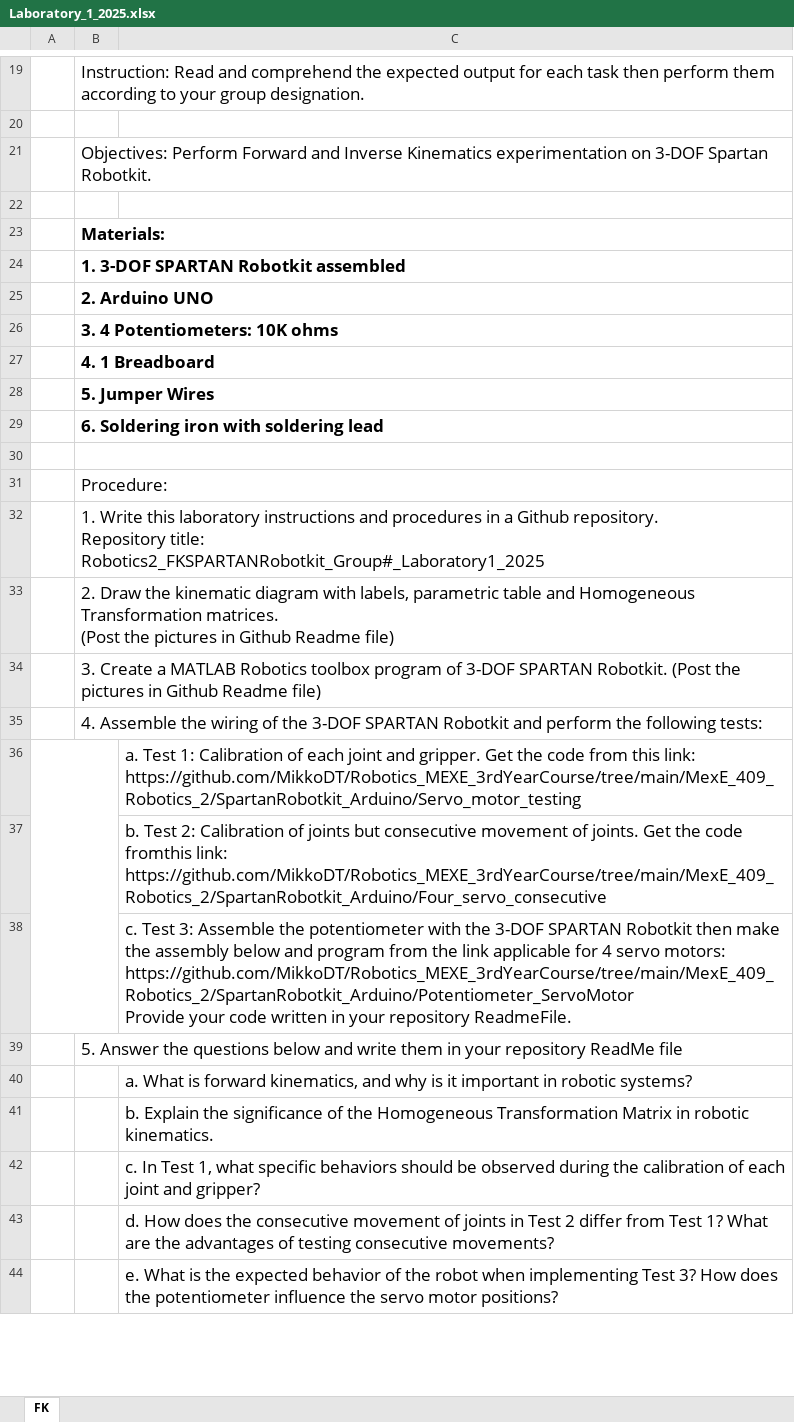
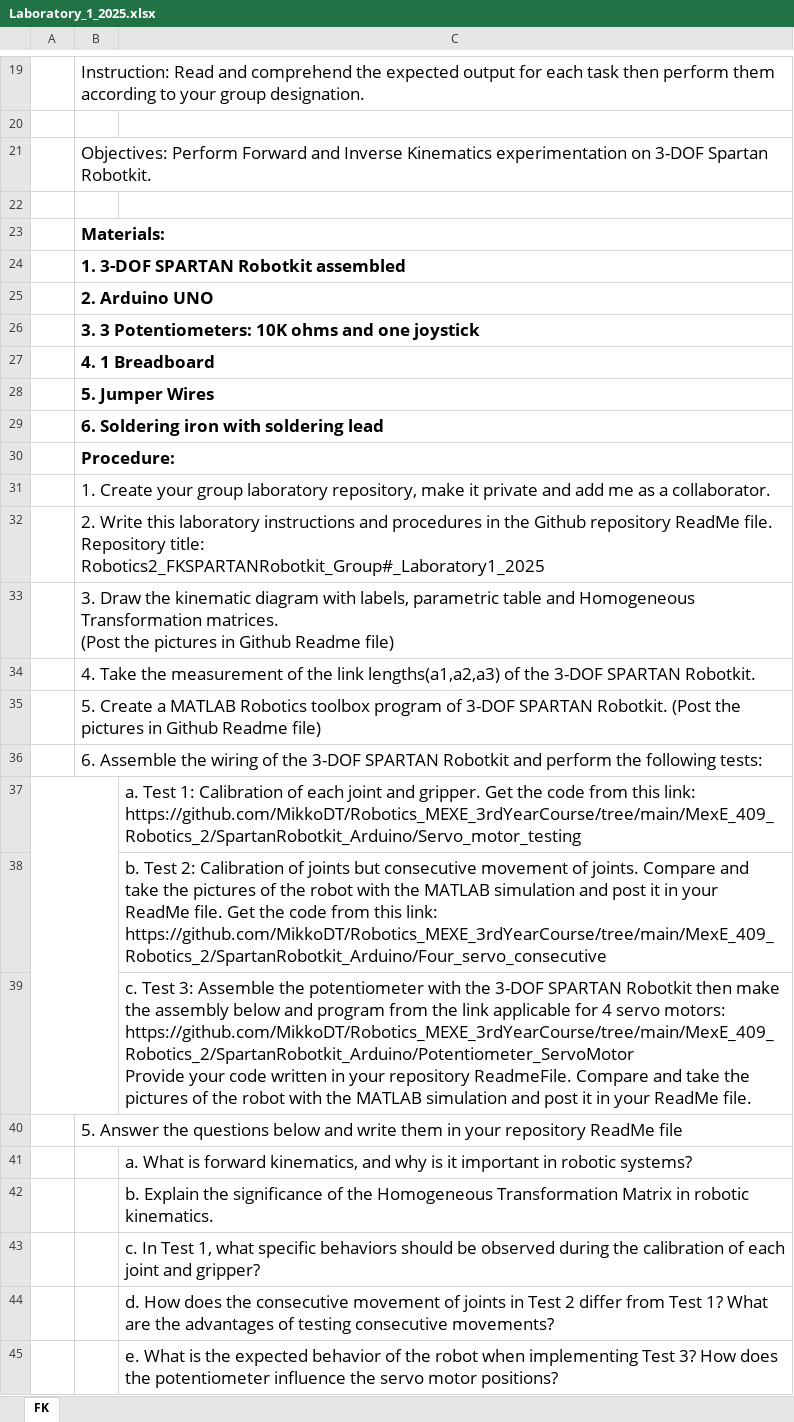
Before and after one commit to MikkoDT/Robotics_MEXE_3rdYearCourse, an Excel workbook: MexE_409_Robotics_2/Laboratory_Activities/2024-2025/Laboratory_1_2025.xlsx, sheet FK, drawn as a sheet; only a part is shown, gaps mark what is left out; values as stored, in another font and other column widths than the file's, no borders; charts and pictures not drawn; removed rows and columns are numbered as before the commit, all else as after; ↵ is a line break in a cell; the diff names each change by its address in the sheet, - before the commit and + after, or states it on an @@ line.

Commit message:
Update Laboratory_1_2025.xlsx

```diff
--- a/MexE_409_Robotics_2/Laboratory_Activities/2024-2025/Laboratory_1_2025.xlsx (sheet FK)
+++ b/MexE_409_Robotics_2/Laboratory_Activities/2024-2025/Laboratory_1_2025.xlsx (sheet FK)
-B26: 3. 4 Potentiometers: 10K ohms
+B26: 3. 3 Potentiometers: 10K ohms and one joystick
-row 30: (empty)
-B30 bold: off
+B30 bold: on
-B31: 1. Write this laboratory instructions and procedures in a Github repository. ↵ Repository title: ↵ Robotics2_FKSPARTANRobotkit_Group#_Laboratory1_2025
+B31: 1. Create your group laboratory repository, make it private and add me as a collaborator.
-B32: 2. Draw the kinematic diagram with labels, parametric table and Homogeneous Transformation matrices. ↵ (Post the pictures in Github Readme file)
+B32: 2. Write this laboratory instructions and procedures in the Github repository ReadMe file. ↵ Repository title: ↵ Robotics2_FKSPARTANRobotkit_Group#_Laboratory1_2025
-B33: 3. Create a MATLAB Robotics toolbox program of 3-DOF SPARTAN Robotkit. (Post the…
+B33: 3. Draw the kinematic diagram with labels, parametric table and Homogeneous Transformation matrices. ↵ (Post the…
-B34: 4. Assemble the wiring of the 3-DOF SPARTAN Robotkit and perform the following tests:
+B34: 4. Take the measurement of the link lengths(a1,a2,a3) of the 3-DOF SPARTAN Robotkit.
+row 35:  | 5. Create a MATLAB Robotics toolbox program of 3-DOF SPARTAN Robotkit. (Post the pictures in Github Readme file)
+row 36:  | 6. Assemble the wiring of the 3-DOF SPARTAN Robotkit and perform the following tests:
-C38: …of joints. Get the code fromthis link: ↵ https://github.com/MikkoDT/Robotics_MEXE_3rdYearCourse/tree/main/MexE_409_Robotics_2/SpartanRobotkit_Arduino/Four_servo_consecutive
+C38: …of joints. Compare and take the pictures of the robot with the MATLAB simulation and post it in your ReadMe file. Get the code from this link: ↵ https://github.com/MikkoDT/Robotics_MEXE_3rdYearCourse/tree/main/MexE_409_Robotics_2/SpartanRobotkit_Arduino/Four_servo_consecutive
-C39: …repository ReadmeFile.
+C39: …repository ReadmeFile. Compare and take the pictures of the robot with the MATLAB simulation and post it in your ReadMe file.
```
Also changed, not shown: charts or pictures.
